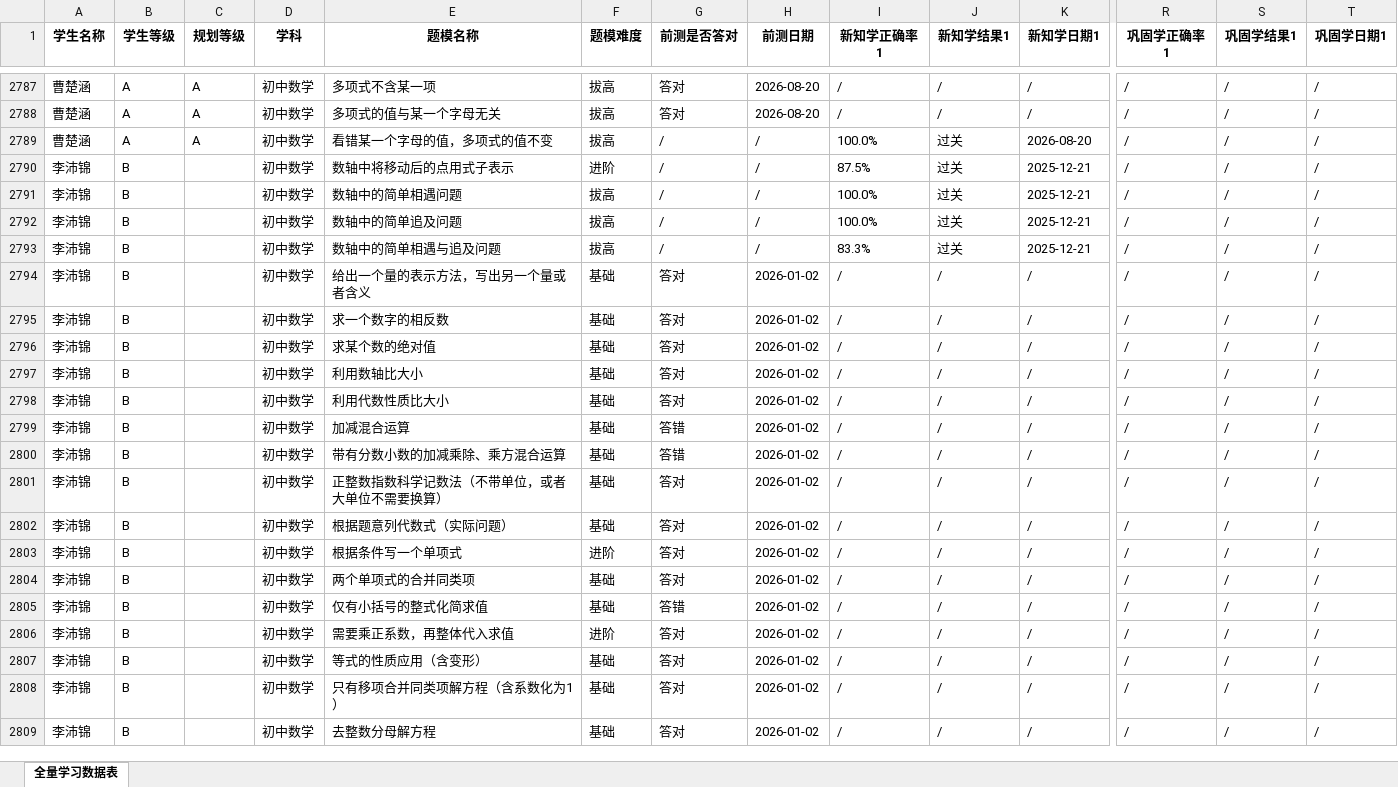
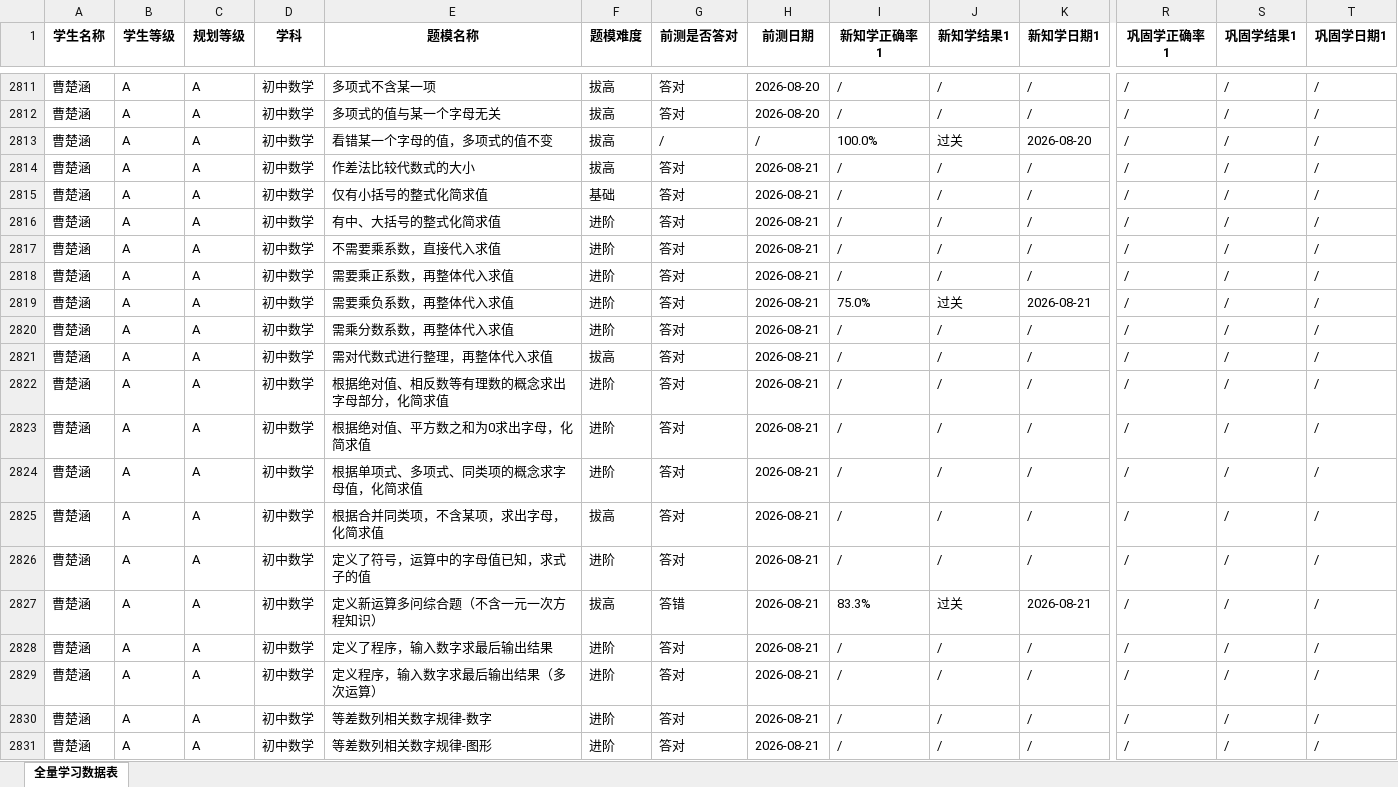
Before and after one commit to haiye724/math-dashboard, an Excel workbook: uploads/学生答题记录_全部学科_全量_24人_统计结果.xlsx, sheet 全量学习数据表, drawn as a sheet; only a part is shown, gaps mark what is left out; the shorter side is filled out with more unchanged rows; values as stored, in another font and other column widths than the file's, no borders; rows hold the shown columns only; the diff covers the shown part only; the diff names each change by its address in the sheet, - before the commit and + after, or states it on an @@ line.

Commit message:
看板数据上传：学生答题记录_全部学科_全量_24人_统计结果.xlsx

```diff
--- a/uploads/学生答题记录_全部学科_全量_24人_统计结果.xlsx (sheet 全量学习数据表)
+++ b/uploads/学生答题记录_全部学科_全量_24人_统计结果.xlsx (sheet 全量学习数据表)
+row 2814: 曹楚涵 | A | A | 初中数学 | 作差法比较代数式的大小 | 拔高 | 答对 | 2026-08-21 | / | / | / | / | / | /
+row 2815: 曹楚涵 | A | A | 初中数学 | 仅有小括号的整式化简求值 | 基础 | 答对 | 2026-08-21 | / | / | / | / | / | /
+row 2816: 曹楚涵 | A | A | 初中数学 | 有中、大括号的整式化简求值 | 进阶 | 答对 | 2026-08-21 | / | / | / | / | / | /
+row 2817: 曹楚涵 | A | A | 初中数学 | 不需要乘系数，直接代入求值 | 进阶 | 答对 | 2026-08-21 | / | / | / | / | / | /
+row 2818: 曹楚涵 | A | A | 初中数学 | 需要乘正系数，再整体代入求值 | 进阶 | 答对 | 2026-08-21 | / | / | / | / | / | /
+row 2819: 曹楚涵 | A | A | 初中数学 | 需要乘负系数，再整体代入求值 | 进阶 | 答对 | 2026-08-21 | 75.0% | 过关 | 2026-08-21 | / | / | /
+row 2820: 曹楚涵 | A | A | 初中数学 | 需乘分数系数，再整体代入求值 | 进阶 | 答对 | 2026-08-21 | / | / | / | / | / | /
+row 2821: 曹楚涵 | A | A | 初中数学 | 需对代数式进行整理，再整体代入求值 | 拔高 | 答对 | 2026-08-21 | / | / | / | / | / | /
+row 2822: 曹楚涵 | A | A | 初中数学 | 根据绝对值、相反数等有理数的概念求出字母部分，化简求值 | 进阶 | 答对 | 2026-08-21 | / | / | / | / | / | /
+row 2823: 曹楚涵 | A | A | 初中数学 | 根据绝对值、平方数之和为0求出字母，化简求值 | 进阶 | 答对 | 2026-08-21 | / | / | / | / | / | /
+row 2824: 曹楚涵 | A | A | 初中数学 | 根据单项式、多项式、同类项的概念求字母值，化简求值 | 进阶 | 答对 | 2026-08-21 | / | / | / | / | / | /
+row 2825: 曹楚涵 | A | A | 初中数学 | 根据合并同类项，不含某项，求出字母，化简求值 | 拔高 | 答对 | 2026-08-21 | / | / | / | / | / | /
+row 2826: 曹楚涵 | A | A | 初中数学 | 定义了符号，运算中的字母值已知，求式子的值 | 进阶 | 答对 | 2026-08-21 | / | / | / | / | / | /
+row 2827: 曹楚涵 | A | A | 初中数学 | 定义新运算多问综合题（不含一元一次方程知识） | 拔高 | 答错 | 2026-08-21 | 83.3% | 过关 | 2026-08-21 | / | / | /
+row 2828: 曹楚涵 | A | A | 初中数学 | 定义了程序，输入数字求最后输出结果 | 进阶 | 答对 | 2026-08-21 | / | / | / | / | / | /
+row 2829: 曹楚涵 | A | A | 初中数学 | 定义程序，输入数字求最后输出结果（多次运算） | 进阶 | 答对 | 2026-08-21 | / | / | / | / | / | /
+row 2830: 曹楚涵 | A | A | 初中数学 | 等差数列相关数字规律-数字 | 进阶 | 答对 | 2026-08-21 | / | / | / | / | / | /
+row 2831: 曹楚涵 | A | A | 初中数学 | 等差数列相关数字规律-图形 | 进阶 | 答对 | 2026-08-21 | / | / | / | / | / | /
```
Also changed, not shown: 65 added rows, 1 removed row, 1 moved row and 117 edited cells elsewhere in this sheet.
